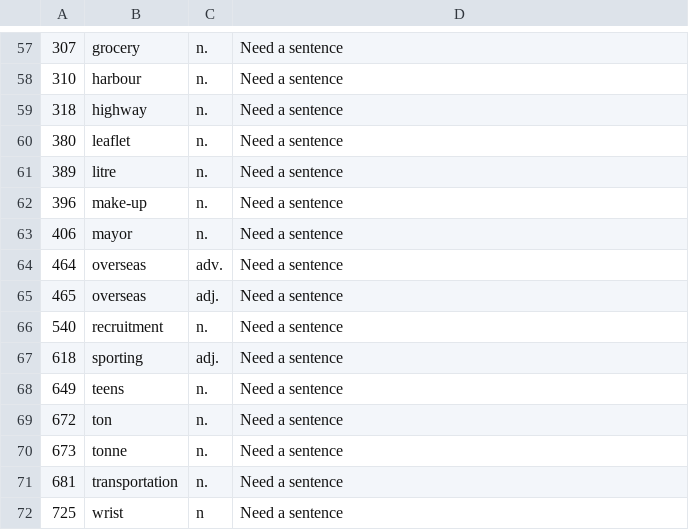
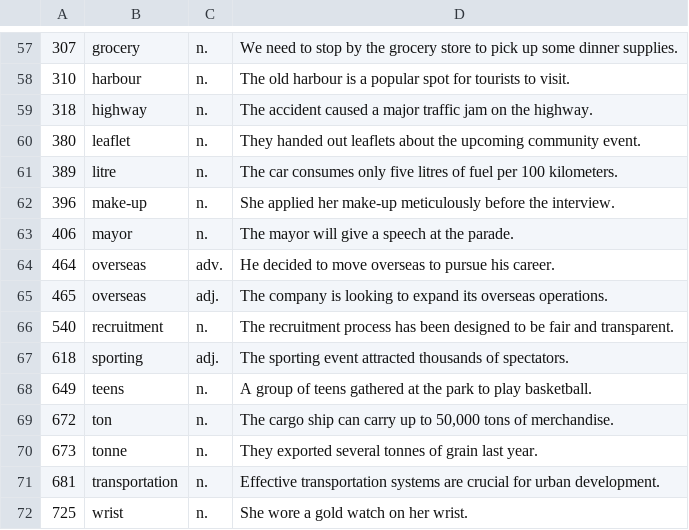
Before and after one commit to MK316/CEFR, a CSV file: data/temp.csv, drawn as a sheet; only a part is shown, gaps mark what is left out; the diff covers the shown part only.

```diff
--- a/data/temp.csv
+++ b/data/temp.csv
@@ -57,16 +57,16 @@
-307	grocery	n.	Need a sentence
-310	harbour	n.	Need a sentence
-318	highway	n.	Need a sentence
-380	leaflet	n.	Need a sentence
-389	litre	n.	Need a sentence
-396	make-up	n.	Need a sentence
-406	mayor	n.	Need a sentence
-464	overseas	adv.	Need a sentence
-465	overseas	adj.	Need a sentence
-540	recruitment	n.	Need a sentence
-618	sporting	adj.	Need a sentence
-649	teens	n.	Need a sentence
-672	ton	n.	Need a sentence
-673	tonne	n.	Need a sentence
-681	transportation	n.	Need a sentence
-725	wrist	n	Need a sentence
+307	grocery	n.	We need to stop by the grocery store to pick up some dinner supplies.
+310	harbour	n.	The old harbour is a popular spot for tourists to visit.
+318	highway	n.	The accident caused a major traffic jam on the highway.
+380	leaflet	n.	They handed out leaflets about the upcoming community event.
+389	litre	n.	The car consumes only five litres of fuel per 100 kilometers.
+396	make-up	n.	She applied her make-up meticulously before the interview.
+406	mayor	n.	The mayor will give a speech at the parade.
+464	overseas	adv.	He decided to move overseas to pursue his career.
+465	overseas	adj.	The company is looking to expand its overseas operations.
+540	recruitment	n.	The recruitment process has been designed to be fair and transparent.
+618	sporting	adj.	The sporting event attracted thousands of spectators.
+649	teens	n.	A group of teens gathered at the park to play basketball.
+672	ton	n.	The cargo ship can carry up to 50,000 tons of merchandise.
+673	tonne	n.	They exported several tonnes of grain last year.
+681	transportation	n.	Effective transportation systems are crucial for urban development.
+725	wrist	n.	She wore a gold watch on her wrist.
```
Also changed, not shown: 56 edited cells elsewhere in this file.
